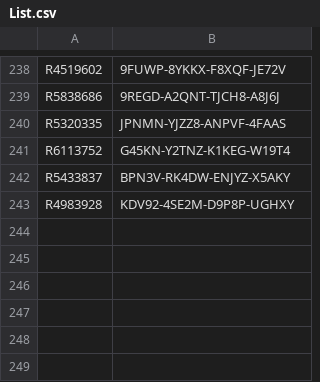
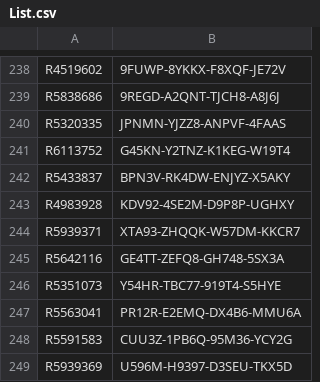
Before and after one commit to balsmr/Test, a CSV file: List.csv, drawn as a sheet; only a part is shown, gaps mark what is left out.

Commit message:
Update List.csv

```diff
--- a/List.csv
+++ b/List.csv
@@ -243 +243,7 @@ R5433837;BPN3V-RK4DW-ENJYZ-X5AKY
 R4983928;KDV92-4SE2M-D9P8P-UGHXY
+R5939371;XTA93-ZHQQK-W57DM-KKCR7
+R5642116;GE4TT-ZEFQ8-GH748-5SX3A
+R5351073;Y54HR-TBC77-919T4-S5HYE
+R5563041;PR12R-E2EMQ-DX4B6-MMU6A
+R5591583;CUU3Z-1PB6Q-95M36-YCY2G
+R5939369;U596M-H9397-D3SEU-TKX5D
```
